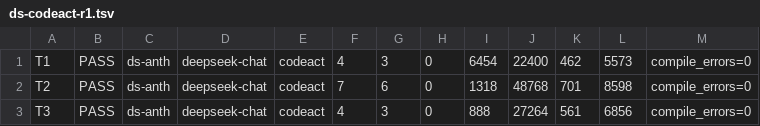
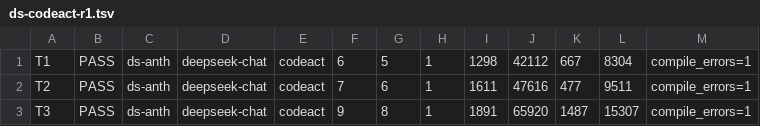
Before and after one commit to soomtong/tars-agent, a TSV file: spike/s2/out/dev/ds-codeact-r1.tsv, drawn as a sheet.

```diff
--- a/spike/s2/out/dev/ds-codeact-r1.tsv
+++ b/spike/s2/out/dev/ds-codeact-r1.tsv
@@ -1,3 +1,3 @@
-T1	PASS	ds-anth	deepseek-chat	codeact	4	3	0	6454	22400	462	5573	compile_errors=0
-T2	PASS	ds-anth	deepseek-chat	codeact	7	6	0	1318	48768	701	8598	compile_errors=0
-T3	PASS	ds-anth	deepseek-chat	codeact	4	3	0	888	27264	561	6856	compile_errors=0
+T1	PASS	ds-anth	deepseek-chat	codeact	6	5	1	1298	42112	667	8304	compile_errors=1
+T2	PASS	ds-anth	deepseek-chat	codeact	7	6	1	1611	47616	477	9511	compile_errors=1
+T3	PASS	ds-anth	deepseek-chat	codeact	9	8	1	1891	65920	1487	15307	compile_errors=1
```
Also changed, not shown: spike/s2/out/dev/ds-codeact-r2.tsv, spike/s2/out/dev/ds-codeact-r3.tsv, 27 other files.
